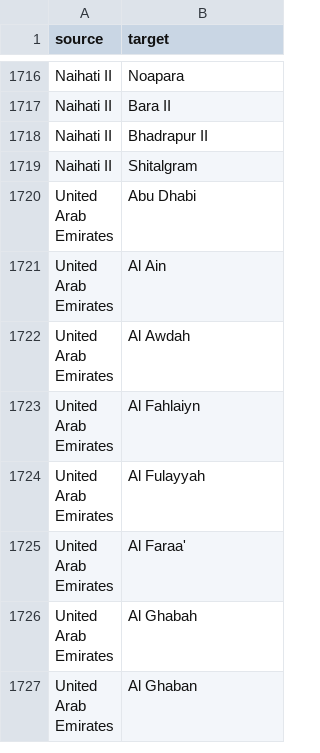
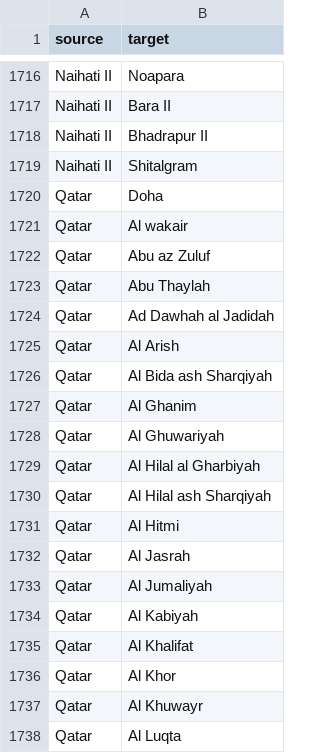
Before and after one commit to acemaster/everything.csv, a CSV file: graph.csv, drawn as a sheet; only a part is shown, gaps mark what is left out; the shorter side is filled out with more unchanged rows; the diff covers the shown part only; the diff names each change by its address in the sheet, - before the commit and + after, or states it on an @@ line.

Commit message:
Added Qatar cities list to nest

```diff
--- a/graph.csv
+++ b/graph.csv
+row 1720: Qatar | Doha
+row 1721: Qatar | Al wakair
+row 1722: Qatar | Abu az Zuluf
+row 1723: Qatar | Abu Thaylah
+row 1724: Qatar | Ad Dawhah al Jadidah
+row 1725: Qatar | Al Arish
+row 1726: Qatar | Al Bida ash Sharqiyah
+row 1727: Qatar | Al Ghanim
+row 1728: Qatar | Al Ghuwariyah
+row 1729: Qatar | Al Hilal al Gharbiyah
+row 1730: Qatar | Al Hilal ash Sharqiyah
+row 1731: Qatar | Al Hitmi
+row 1732: Qatar | Al Jasrah
+row 1733: Qatar | Al Jumaliyah
+row 1734: Qatar | Al Kabiyah
+row 1735: Qatar | Al Khalifat
+row 1736: Qatar | Al Khor
+row 1737: Qatar | Al Khuwayr
+row 1738: Qatar | Al Luqta
```
Also changed, not shown: 21 added rows elsewhere in this file.
